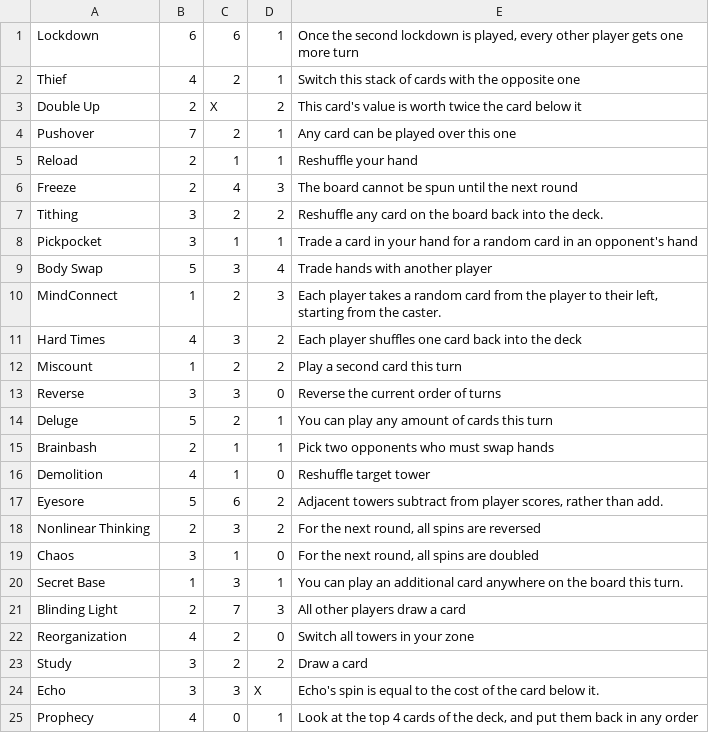
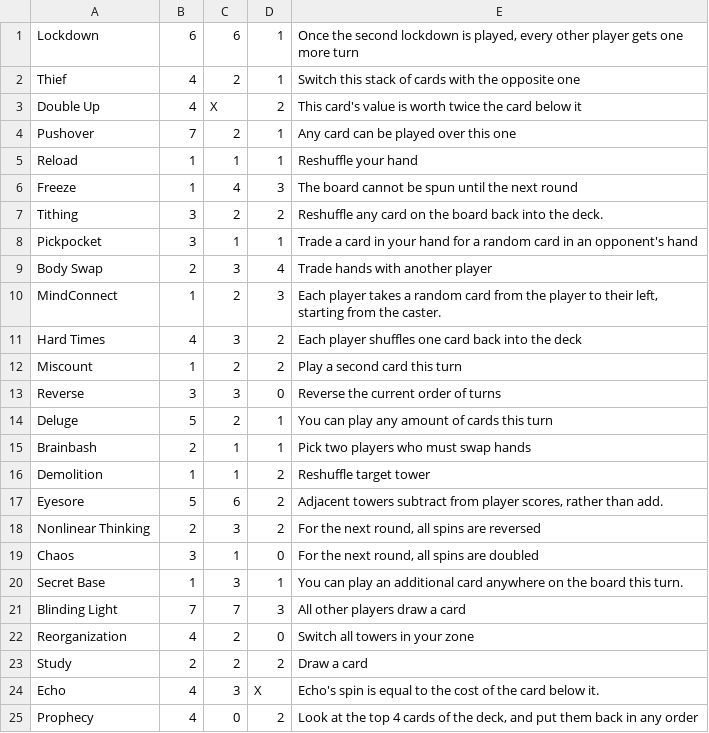
Before and after one commit to DasAlvarp/Fatespinner, a CSV file: cards.csv, drawn as a sheet.

Commit message:
Balance changes, more 1s

```diff
--- a/cards.csv
+++ b/cards.csv
@@ -2,9 +2,9 @@ Lockdown;6;6;1;Once the second lockdown is played, every other player gets one m
 Thief;4;2;1;Switch this stack of cards with the opposite one
-Double Up;2;X;2;This card's value is worth twice the card below it
+Double Up;4;X;2;This card's value is worth twice the card below it
 Pushover;7;2;1;Any card can be played over this one
-Reload;2;1;1;Reshuffle your hand
-Freeze;2;4;3;The board cannot be spun until the next round
+Reload;1;1;1;Reshuffle your hand
+Freeze;1;4;3;The board cannot be spun until the next round
 Tithing;3;2;2;Reshuffle any card on the board back into the deck.
 Pickpocket;3;1;1;Trade a card in your hand for a random card in an opponent's hand
-Body Swap;5;3;4;Trade hands with another player
+Body Swap;2;3;4;Trade hands with another player
 MindConnect;1;2;3;Each player takes a random card from the player to their left, starting from the caster.
@@ -14,4 +14,4 @@ Reverse;3;3;0;Reverse the current order of turns
 Deluge;5;2;1;You can play any amount of cards this turn
-Brainbash;2;1;1;Pick two opponents who must swap hands
-Demolition;4;1;0;Reshuffle target tower
+Brainbash;2;1;1;Pick two players who must swap hands
+Demolition;1;1;2;Reshuffle target tower
 Eyesore;5;6;2;Adjacent towers subtract from player scores, rather than add.
@@ -20,6 +20,6 @@ Chaos;3;1;0;For the next round, all spins are doubled
 Secret Base;1;3;1;You can play an additional card anywhere on the board this turn.
-Blinding Light;2;7;3;All other players draw a  card
+Blinding Light;7;7;3;All other players draw a  card
 Reorganization;4;2;0;Switch all towers in your zone
-Study;3;2;2;Draw a card
-Echo;3;3;X;Echo's spin is equal to the cost of the card below it.
-Prophecy;4;0;1;Look at the top 4 cards of the deck, and put them back in any order
+Study;2;2;2;Draw a card
+Echo;4;3;X;Echo's spin is equal to the cost of the card below it.
+Prophecy;4;0;2;Look at the top 4 cards of the deck, and put them back in any order
```
